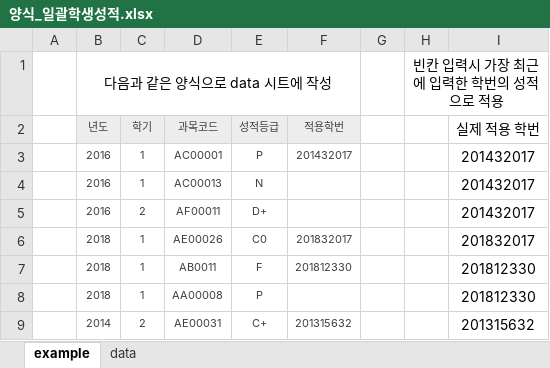
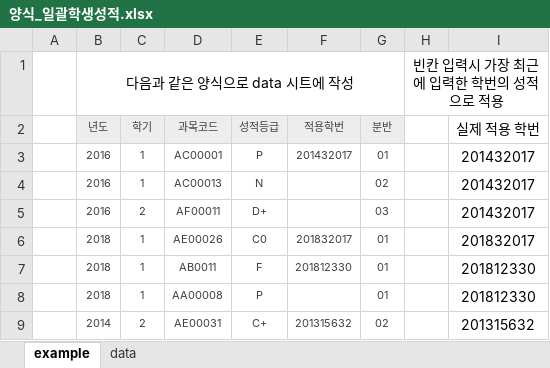
Before and after one commit to songz1/SKHU_DB_PROJECT, an Excel workbook: src/main/webapp/res/file/form/양식_일괄학생성적.xlsx, sheet example, drawn as a sheet; values as stored, in another font and other column widths than the file's, no borders; the diff names each change by its address in the sheet, - before the commit and + after, or states it on an @@ line.

```diff
--- a/src/main/webapp/res/file/form/양식_일괄학생성적.xlsx (sheet example)
+++ b/src/main/webapp/res/file/form/양식_일괄학생성적.xlsx (sheet example)
-B1:F1 merged
+B1:G1 merged
-G2: (empty)
+G2: 분반
-G2 fill: none
+G2 fill: #EDEDED
-G3 (분반): (empty)
+G3 (분반): 01
-G4 (분반): (empty)
+G4 (분반): 02
-G5 (분반): (empty)
+G5 (분반): 03
-G6:G8 (분반): (empty)
+G6:G8 (분반): 01
-G9 (분반): (empty)
+G9 (분반): 02
```
Also changed, not shown: sheet data, src/main/webapp/res/file/admin/과목졸업요건.xlsx, src/main/webapp/res/file/admin/학점졸업요건.xlsx, 8 other files.
